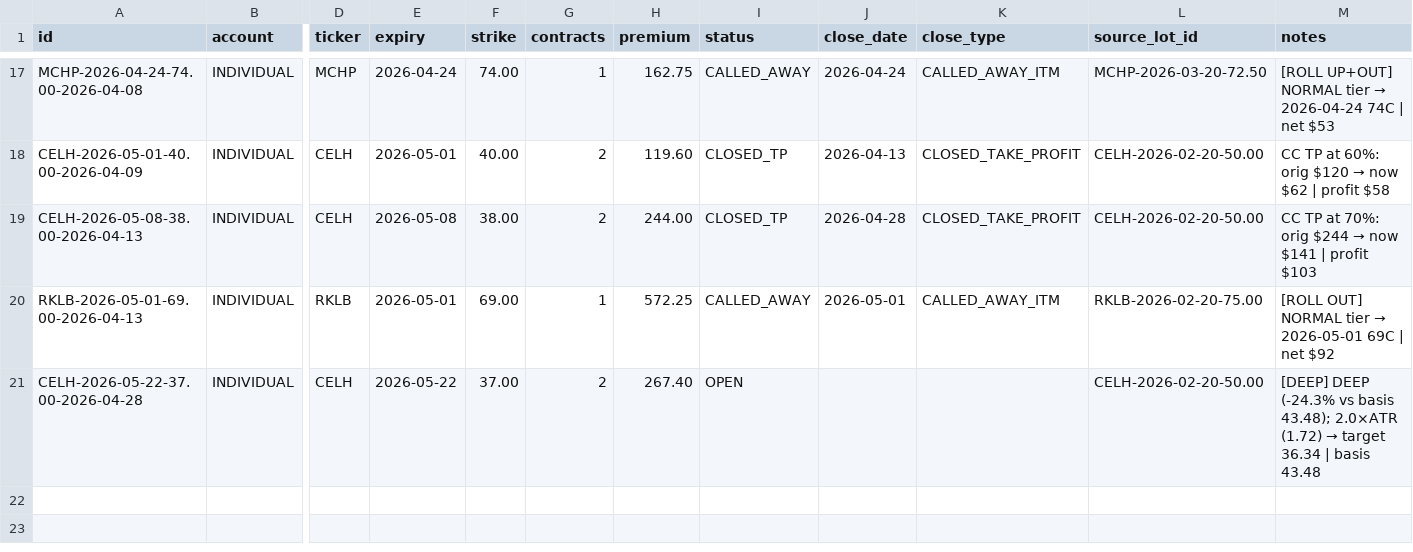
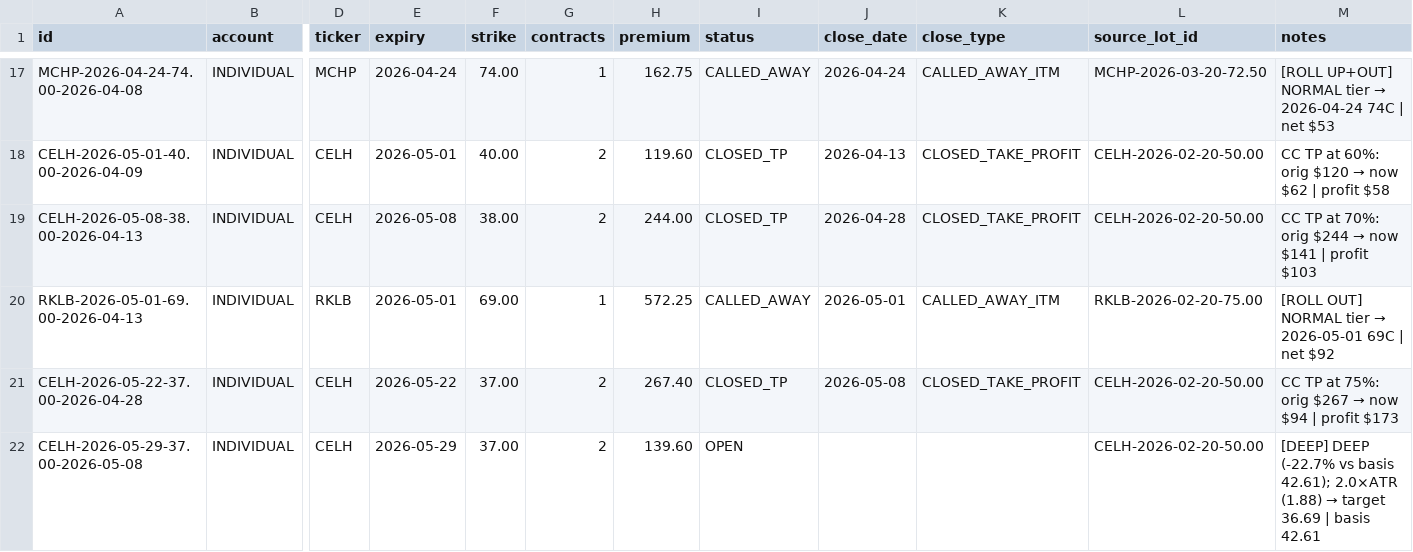
Before and after one commit to SimosProjects/Trading-Screener, a CSV file: cc_positions.csv, drawn as a sheet; only a part is shown, gaps mark what is left out; rows hold the shown columns only; the diff names each change by its address in the sheet, - before the commit and + after, or states it on an @@ line.

```diff
--- a/cc_positions.csv
+++ b/cc_positions.csv
-I21 (status): OPEN
+I21 (status): CLOSED_TP
-J21 (close_date): (empty)
+J21 (close_date): 2026-05-08
-K21 (close_type): (empty)
+K21 (close_type): CLOSED_TAKE_PROFIT
@@ M21 (notes): [DEEP] DEEP (-24.3% vs basis 43.48); 2.0×ATR (1.72) → target 36.34 | basis 43.48 → CC TP at 75%: orig $267 → now $94 | profit $173 @@
+row 22: CELH-2026-05-29-37.00-2026-05-08 | INDIVIDUAL | CELH | 2026-05-29 | 37.00 | 2 | 139.60 | OPEN |  |  | CELH-2026-02-20-50.00 | [DEEP] DEEP (-22.7% vs basis 42.61); 2.0×ATR (1.88) → target 36.69 | basis 42.61
```
Also changed, not shown: retirement_positions.csv, wheel_events.csv, 2 other files.
